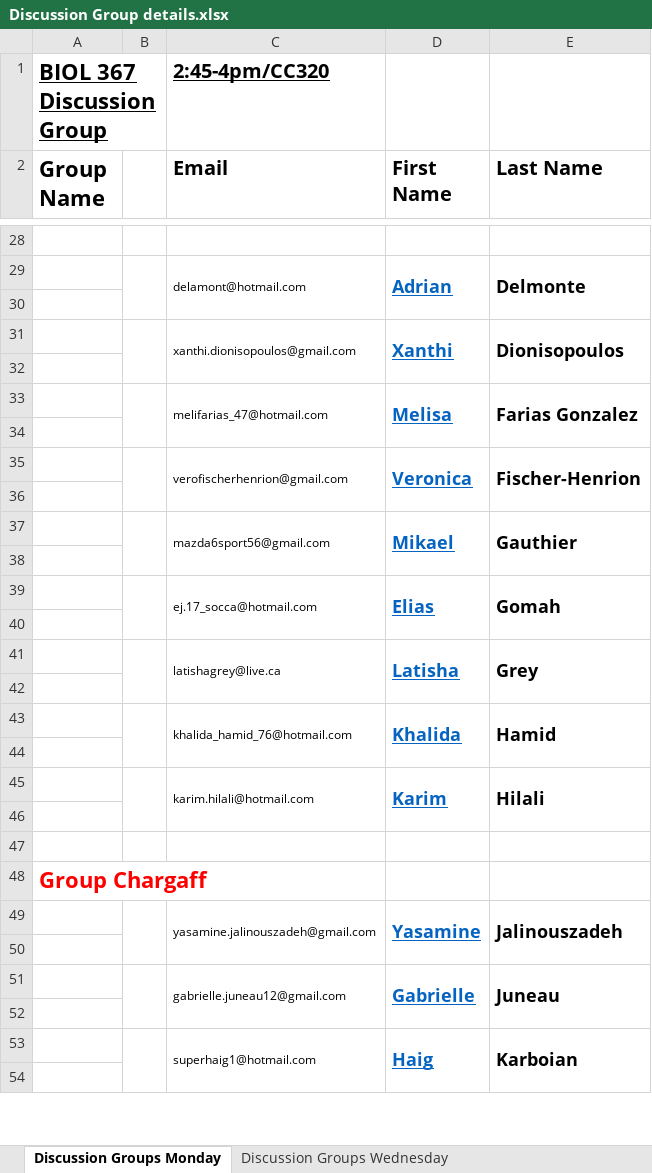
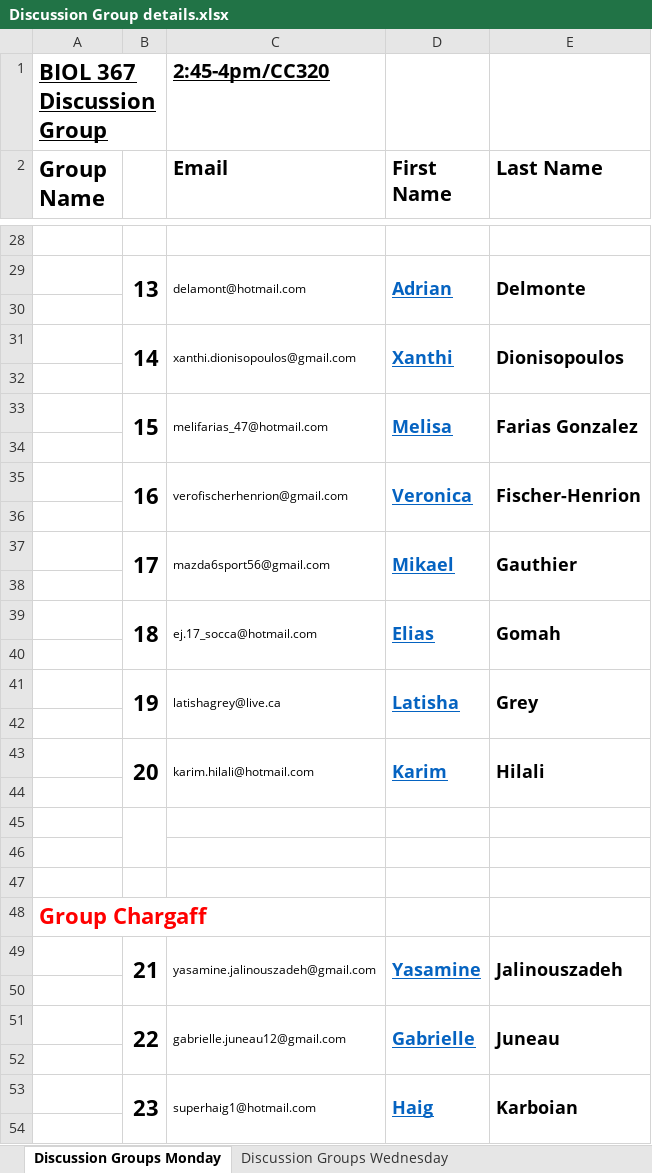
Before and after one commit to kachroolab/kachroolab, an Excel workbook: classes/Discussion Group details.xlsx, sheet Discussion Groups Monday, drawn as a sheet; only a part is shown, gaps mark what is left out; values as stored, in another font and other column widths than the file's, no borders; removed rows and columns are numbered as before the commit, all else as after; the diff covers the shown part only; the diff names each change by its address in the sheet, - before the commit and + after, or states it on an @@ line.

```diff
--- a/classes/Discussion Group details.xlsx (sheet Discussion Groups Monday)
+++ b/classes/Discussion Group details.xlsx (sheet Discussion Groups Monday)
-B29: (empty)
+B29: 13
-B31: (empty)
+B31: 14
-B33: (empty)
+B33: 15
-B35: (empty)
+B35: 16
-B37: (empty)
+B37: 17
-B39: (empty)
+B39: 18
-B41: (empty)
+B41: 19
-row 43:  |  | khalida_hamid_76@hotmail.com | Khalida | Hamid
+row 43:  | 20 | karim.hilali@hotmail.com | Karim | Hilali
-row 45:  |  | karim.hilali@hotmail.com | Karim | Hilali
+row 45: (empty)
-C45:C46 merged
-D45:D46 merged
-E45:E46 merged
-B49: (empty)
+B49: 21
-B51: (empty)
+B51: 22
-B53: (empty)
+B53: 23
```
Also changed, not shown: 42 edited cells elsewhere in this sheet, sheet Discussion Groups Wednesday, 1 other file.
